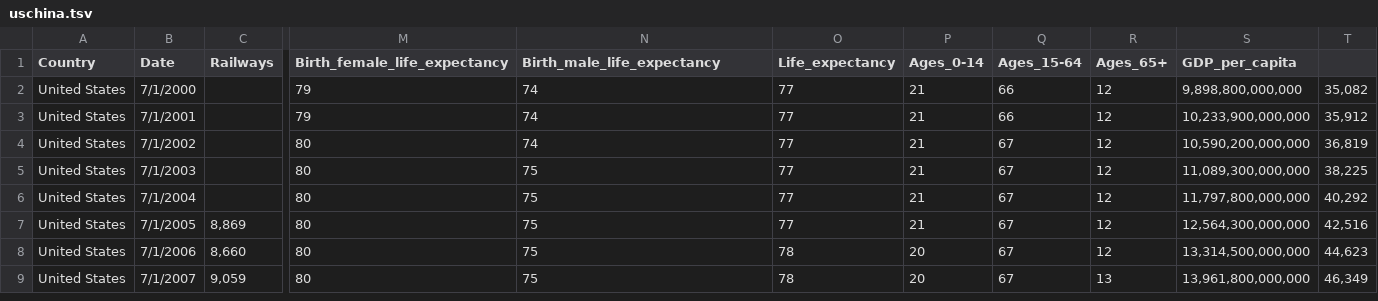
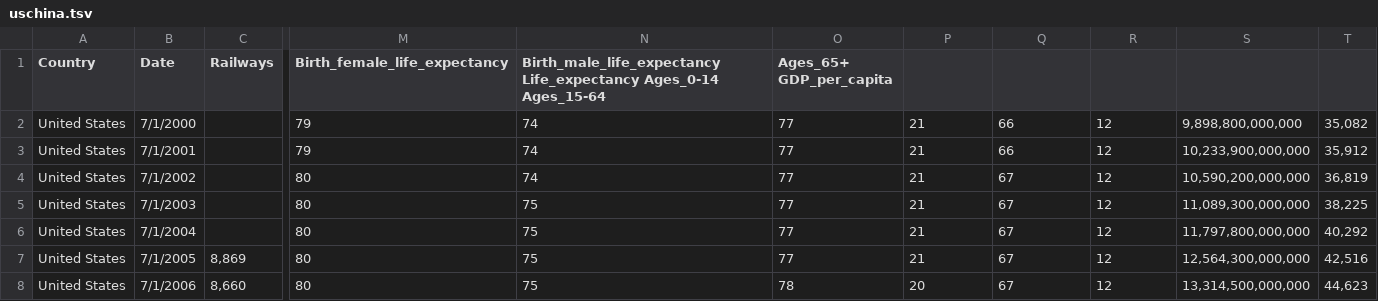
Before and after one commit to CSCI-4830-002-2014/hackathon-worldbank, a TSV file: uschina.tsv, drawn as a sheet; only a part is shown, gaps mark what is left out; the shorter side is filled out with more unchanged rows; the diff names each change by its address in the sheet, - before the commit and + after, or states it on an @@ line.

Commit message:
New titles2

```diff
--- a/uschina.tsv
+++ b/uschina.tsv
-N1: Birth_male_life_expectancy
+N1: Birth_male_life_expectancy Life_expectancy Ages_0-14 Ages_15-64
-O1: Life_expectancy
+O1: Ages_65+ GDP_per_capita
-P1: Ages_0-14
+P1: (empty)
-Q1: Ages_15-64
+Q1: (empty)
-R1: Ages_65+
+R1: (empty)
-S1: GDP_per_capita
+S1: (empty)
```
